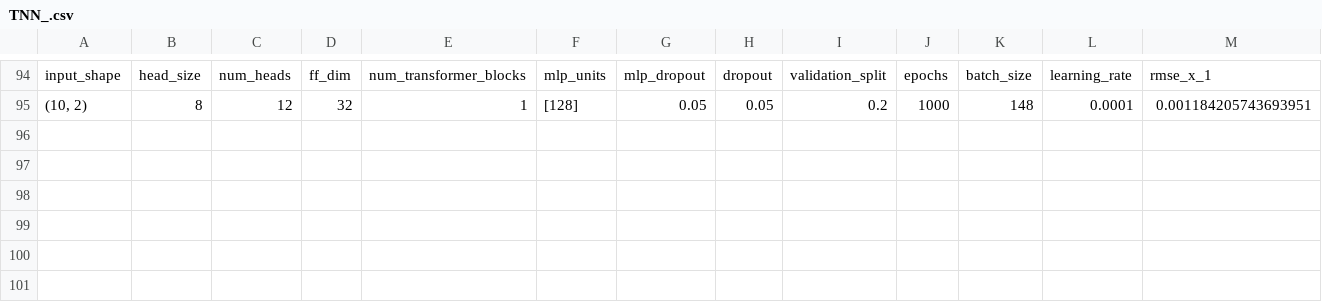
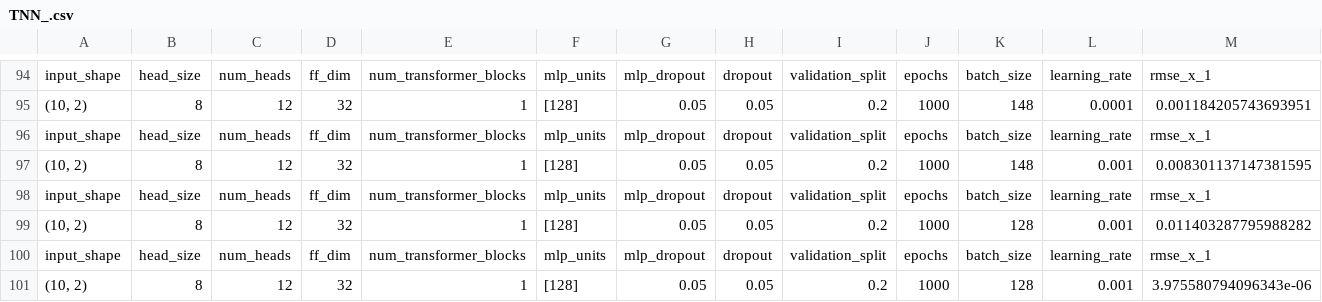
Before and after one commit to s-hallsworth/Transformer_Formulation, a CSV file: Solve_Toy/TNN_.csv, drawn as a sheet; only a part is shown, gaps mark what is left out; rows hold the shown columns only; the diff names each change by its address in the sheet, - before the commit and + after, or states it on an @@ line.

```diff
--- a/Solve_Toy/TNN_.csv
+++ b/Solve_Toy/TNN_.csv
+row 96: input_shape | head_size | num_heads | ff_dim | num_transformer_blocks | mlp_units | mlp_dropout | dropout | validation_split | epochs | batch_size | learning_rate | rmse_x_1
+row 97: (10, 2) | 8 | 12 | 32 | 1 | [128] | 0.05 | 0.05 | 0.2 | 1000 | 148 | 0.001 | 0.008301137147381595
+row 98: input_shape | head_size | num_heads | ff_dim | num_transformer_blocks | mlp_units | mlp_dropout | dropout | validation_split | epochs | batch_size | learning_rate | rmse_x_1
+row 99: (10, 2) | 8 | 12 | 32 | 1 | [128] | 0.05 | 0.05 | 0.2 | 1000 | 128 | 0.001 | 0.011403287795988282
+row 100: input_shape | head_size | num_heads | ff_dim | num_transformer_blocks | mlp_units | mlp_dropout | dropout | validation_split | epochs | batch_size | learning_rate | rmse_x_1
+row 101: (10, 2) | 8 | 12 | 32 | 1 | [128] | 0.05 | 0.05 | 0.2 | 1000 | 128 | 0.001 | 3.975580794096343e-06
```
Also changed, not shown: Solve_Toy/results_trajectory.csv, 8 other files.
